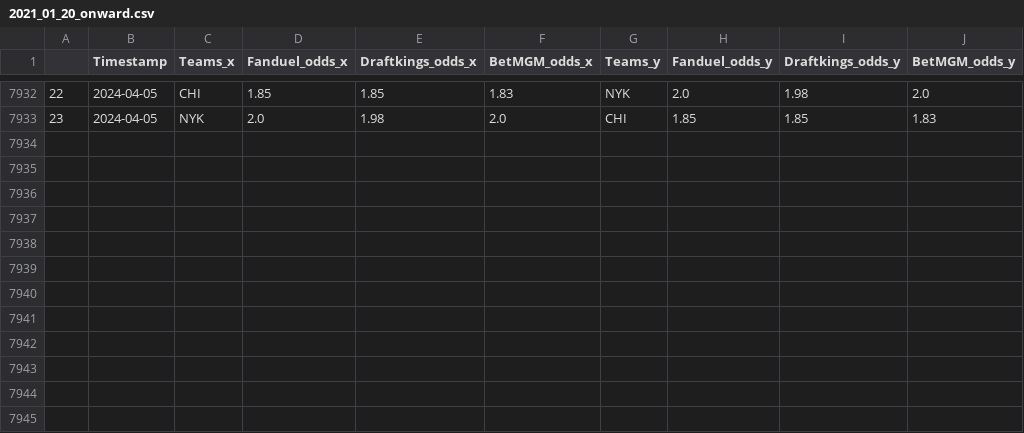
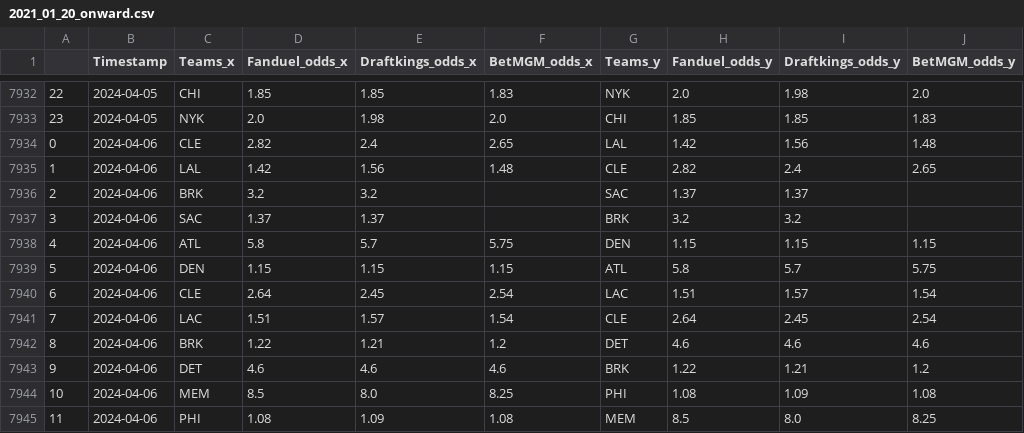
Before and after one commit to bluefish0125/Sports-Prediction, a CSV file: data/odds_data/2021_01_20_onward.csv, drawn as a sheet; only a part is shown, gaps mark what is left out.

```diff
--- a/data/odds_data/2021_01_20_onward.csv
+++ b/data/odds_data/2021_01_20_onward.csv
@@ -7933 +7933,13 @@
 23,2024-04-05,NYK,2.0,1.98,2.0,CHI,1.85,1.85,1.83
+0,2024-04-06,CLE,2.82,2.4,2.65,LAL,1.42,1.56,1.48
+1,2024-04-06,LAL,1.42,1.56,1.48,CLE,2.82,2.4,2.65
+2,2024-04-06,BRK,3.2,3.2,,SAC,1.37,1.37,
+3,2024-04-06,SAC,1.37,1.37,,BRK,3.2,3.2,
+4,2024-04-06,ATL,5.8,5.7,5.75,DEN,1.15,1.15,1.15
+5,2024-04-06,DEN,1.15,1.15,1.15,ATL,5.8,5.7,5.75
+6,2024-04-06,CLE,2.64,2.45,2.54,LAC,1.51,1.57,1.54
+7,2024-04-06,LAC,1.51,1.57,1.54,CLE,2.64,2.45,2.54
+8,2024-04-06,BRK,1.22,1.21,1.2,DET,4.6,4.6,4.6
+9,2024-04-06,DET,4.6,4.6,4.6,BRK,1.22,1.21,1.2
+10,2024-04-06,MEM,8.5,8.0,8.25,PHI,1.08,1.09,1.08
+11,2024-04-06,PHI,1.08,1.09,1.08,MEM,8.5,8.0,8.25
```
Also changed, not shown: 3 other files.
